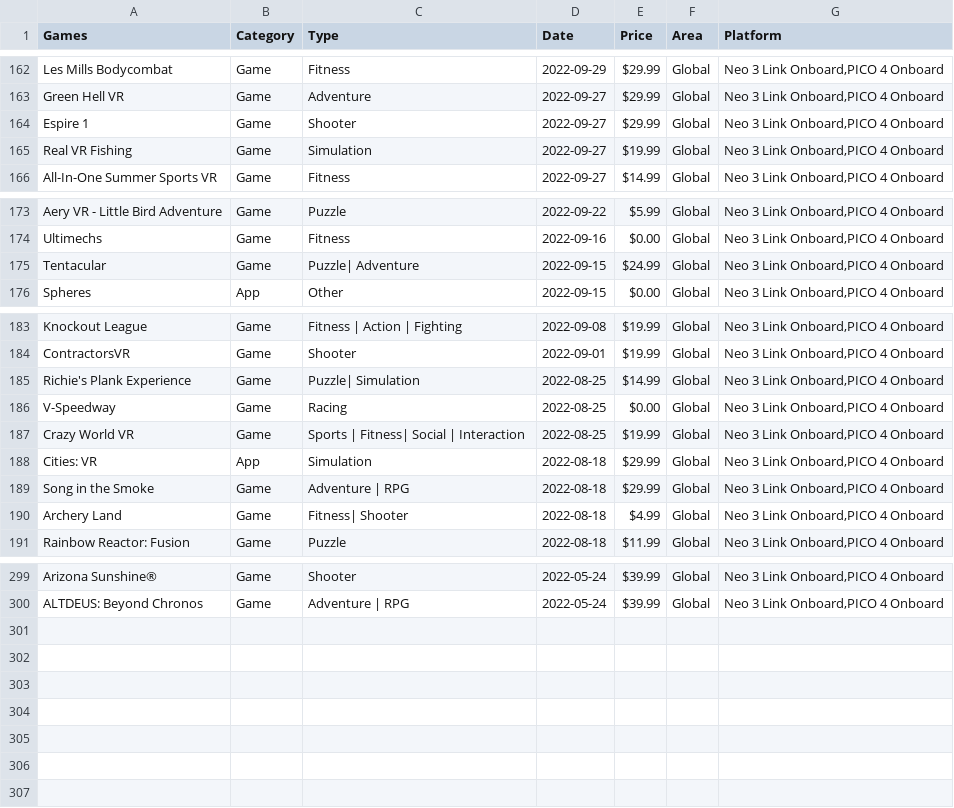
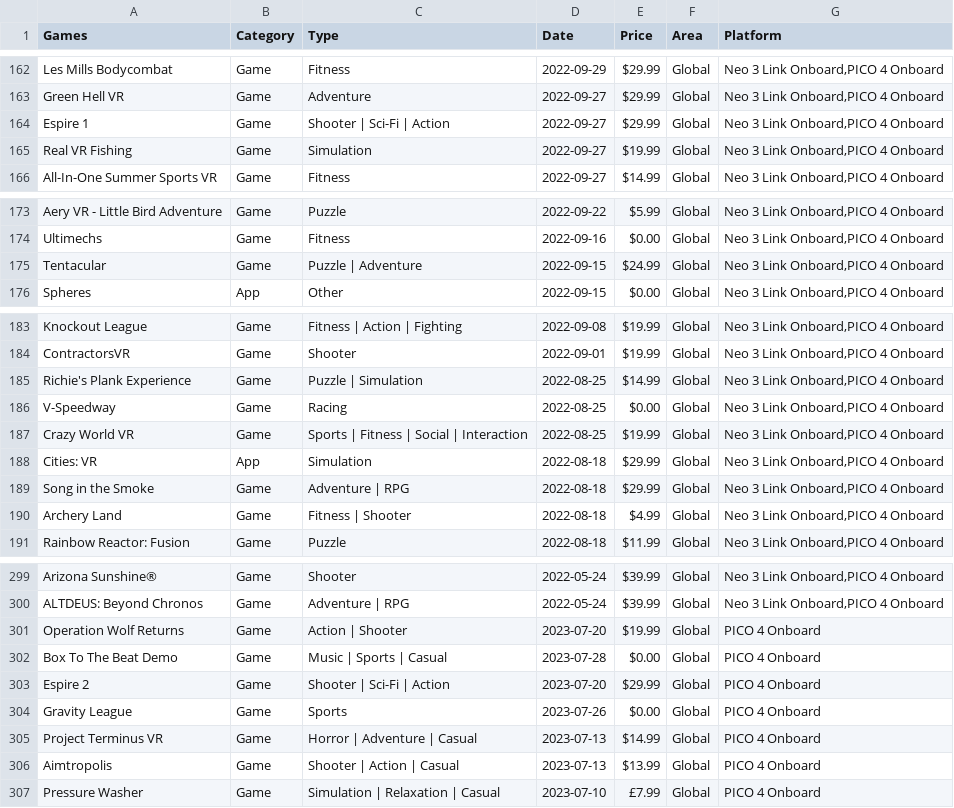
Before and after one commit to andymorphs/picogamessite, a TSV file: assets/tsv/pico2.tsv, drawn as a sheet; only a part is shown, gaps mark what is left out.

```diff
--- a/assets/tsv/pico2.tsv
+++ b/assets/tsv/pico2.tsv
@@ -163,3 +163,3 @@ Les Mills Bodycombat	Game	Fitness	2022-09-29	$29.99	Global	Neo 3 Link Onboard,PI
 Green Hell VR	Game	Adventure	2022-09-27	$29.99	Global	Neo 3 Link Onboard,PICO 4 Onboard
-Espire 1	Game	Shooter	2022-09-27	$29.99	Global	Neo 3 Link Onboard,PICO 4 Onboard
+Espire 1	Game	Shooter | Sci-Fi | Action	2022-09-27	$29.99	Global	Neo 3 Link Onboard,PICO 4 Onboard
 Real VR Fishing	Game	Simulation	2022-09-27	$19.99	Global	Neo 3 Link Onboard,PICO 4 Onboard
@@ -174,3 +174,3 @@ Aery VR - Little Bird Adventure	Game	Puzzle	2022-09-22	$5.99	Global	Neo 3 Link O
 Ultimechs	Game	Fitness	2022-09-16	$0.00	Global	Neo 3 Link Onboard,PICO 4 Onboard
-Tentacular	Game	Puzzle| Adventure	2022-09-15	$24.99	Global	Neo 3 Link Onboard,PICO 4 Onboard
+Tentacular	Game	Puzzle | Adventure	2022-09-15	$24.99	Global	Neo 3 Link Onboard,PICO 4 Onboard
 Spheres	App	Other	2022-09-15	$0.00	Global	Neo 3 Link Onboard,PICO 4 Onboard
@@ -184,8 +184,8 @@ Knockout League	Game	Fitness | Action | Fighting	2022-09-08	$19.99	Global	Neo 3
 ContractorsVR	Game	Shooter	2022-09-01	$19.99	Global	Neo 3 Link Onboard,PICO 4 Onboard
-Richie's Plank Experience	Game	Puzzle| Simulation	2022-08-25	$14.99	Global	Neo 3 Link Onboard,PICO 4 Onboard
+Richie's Plank Experience	Game	Puzzle | Simulation	2022-08-25	$14.99	Global	Neo 3 Link Onboard,PICO 4 Onboard
 V-Speedway	Game	Racing	2022-08-25	$0.00	Global	Neo 3 Link Onboard,PICO 4 Onboard
-Crazy World VR	Game	Sports | Fitness| Social | Interaction	2022-08-25	$19.99	Global	Neo 3 Link Onboard,PICO 4 Onboard
+Crazy World VR	Game	Sports | Fitness | Social | Interaction	2022-08-25	$19.99	Global	Neo 3 Link Onboard,PICO 4 Onboard
 Cities: VR	App	Simulation	2022-08-18	$29.99	Global	Neo 3 Link Onboard,PICO 4 Onboard
 Song in the Smoke	Game	Adventure | RPG	2022-08-18	$29.99	Global	Neo 3 Link Onboard,PICO 4 Onboard
-Archery Land	Game	Fitness| Shooter	2022-08-18	$4.99	Global	Neo 3 Link Onboard,PICO 4 Onboard
+Archery Land	Game	Fitness | Shooter	2022-08-18	$4.99	Global	Neo 3 Link Onboard,PICO 4 Onboard
 Rainbow Reactor: Fusion	Game	Puzzle	2022-08-18	$11.99	Global	Neo 3 Link Onboard,PICO 4 Onboard
@@ -300 +300,8 @@ Arizona Sunshine®	Game	Shooter	2022-05-24	$39.99	Global	Neo 3 Link Onboard,PICO
 ALTDEUS: Beyond Chronos	Game	Adventure | RPG	2022-05-24	$39.99	Global	Neo 3 Link Onboard,PICO 4 Onboard
+Operation Wolf Returns	Game	Action | Shooter	2023-07-20	$19.99	Global	PICO 4 Onboard
+Box To The Beat Demo	Game	Music | Sports | Casual	2023-07-28	$0.00	Global	PICO 4 Onboard
+Espire 2	Game	Shooter | Sci-Fi | Action	2023-07-20	$29.99	Global	PICO 4 Onboard
+Gravity League	Game	Sports	2023-07-26	$0.00	Global	PICO 4 Onboard
+Project Terminus VR	Game	Horror | Adventure | Casual	2023-07-13	$14.99	Global	PICO 4 Onboard
+Aimtropolis	Game	Shooter | Action | Casual	2023-07-13	$13.99	Global	PICO 4 Onboard
+Pressure Washer	Game	Simulation | Relaxation | Casual	2023-07-10	£7.99	Global	PICO 4 Onboard
```
Also changed, not shown: assets/tsv/pico.tsv, 6 other files.
